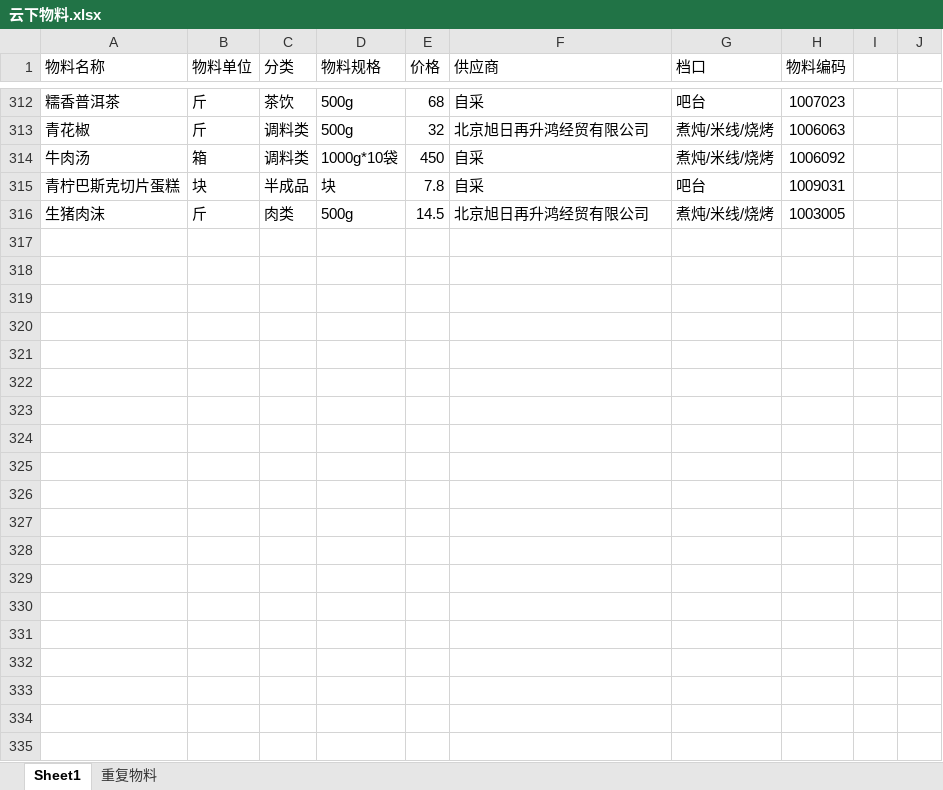
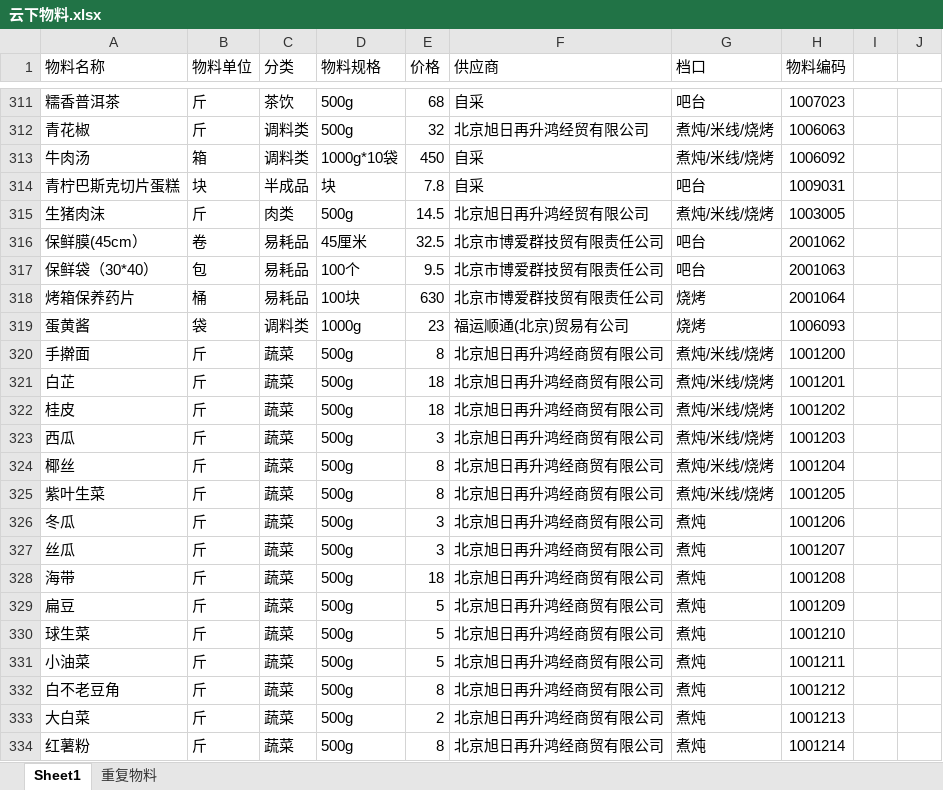
Before and after one commit to littleJie123/supplyTest, an Excel workbook: excel/云下/云下物料.xlsx, sheet Sheet1, drawn as a sheet; only a part is shown, gaps mark what is left out; values as stored, in another font and other column widths than the file's, no borders; the diff covers the shown part only; the diff names each change by its address in the sheet, - before the commit and + after, or states it on an @@ line.

```diff
--- a/excel/云下/云下物料.xlsx (sheet Sheet1)
+++ b/excel/云下/云下物料.xlsx (sheet Sheet1)
+row 316: 保鲜膜(45cm） | 卷 | 易耗品 | 45厘米 | 32.5 | 北京市博爱群技贸有限责任公司 | 吧台 | 2001062
+row 317: 保鲜袋（30*40） | 包 | 易耗品 | 100个 | 9.5 | 北京市博爱群技贸有限责任公司 | 吧台 | 2001063
+row 318: 烤箱保养药片 | 桶 | 易耗品 | 100块 | 630 | 北京市博爱群技贸有限责任公司 | 烧烤 | 2001064
+row 319: 蛋黄酱 | 袋 | 调料类 | 1000g | 23 | 福运顺通(北京)贸易有公司 | 烧烤 | 1006093
+row 320: 手擀面 | 斤 | 蔬菜 | 500g | 8 | 北京旭日再升鸿经商贸有限公司 | 煮炖/米线/烧烤 | 1001200
+row 321: 白芷 | 斤 | 蔬菜 | 500g | 18 | 北京旭日再升鸿经商贸有限公司 | 煮炖/米线/烧烤 | 1001201
+row 322: 桂皮 | 斤 | 蔬菜 | 500g | 18 | 北京旭日再升鸿经商贸有限公司 | 煮炖/米线/烧烤 | 1001202
+row 323: 西瓜 | 斤 | 蔬菜 | 500g | 3 | 北京旭日再升鸿经商贸有限公司 | 煮炖/米线/烧烤 | 1001203
+row 324: 椰丝 | 斤 | 蔬菜 | 500g | 8 | 北京旭日再升鸿经商贸有限公司 | 煮炖/米线/烧烤 | 1001204
+row 325: 紫叶生菜 | 斤 | 蔬菜 | 500g | 8 | 北京旭日再升鸿经商贸有限公司 | 煮炖/米线/烧烤 | 1001205
+row 326: 冬瓜 | 斤 | 蔬菜 | 500g | 3 | 北京旭日再升鸿经商贸有限公司 | 煮炖 | 1001206
+row 327: 丝瓜 | 斤 | 蔬菜 | 500g | 3 | 北京旭日再升鸿经商贸有限公司 | 煮炖 | 1001207
+row 328: 海带 | 斤 | 蔬菜 | 500g | 18 | 北京旭日再升鸿经商贸有限公司 | 煮炖 | 1001208
+row 329: 扁豆 | 斤 | 蔬菜 | 500g | 5 | 北京旭日再升鸿经商贸有限公司 | 煮炖 | 1001209
+row 330: 球生菜 | 斤 | 蔬菜 | 500g | 5 | 北京旭日再升鸿经商贸有限公司 | 煮炖 | 1001210
+row 331: 小油菜 | 斤 | 蔬菜 | 500g | 5 | 北京旭日再升鸿经商贸有限公司 | 煮炖 | 1001211
+row 332: 白不老豆角 | 斤 | 蔬菜 | 500g | 8 | 北京旭日再升鸿经商贸有限公司 | 煮炖 | 1001212
+row 333: 大白菜 | 斤 | 蔬菜 | 500g | 2 | 北京旭日再升鸿经商贸有限公司 | 煮炖 | 1001213
+row 334: 红薯粉 | 斤 | 蔬菜 | 500g | 8 | 北京旭日再升鸿经商贸有限公司 | 煮炖 | 1001214
```
Also changed, not shown: 15 added rows, 1 removed row, 124 edited cells and cell formats elsewhere in this sheet, 2 other files.
